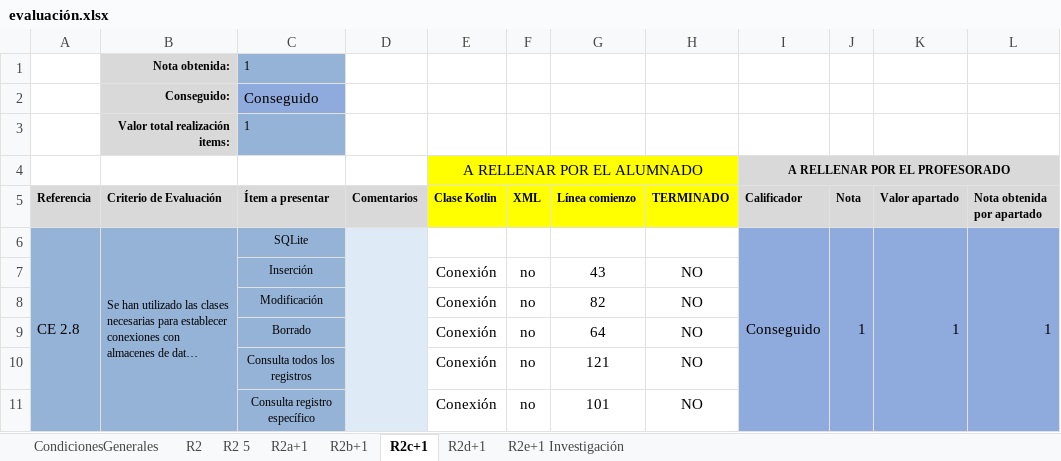
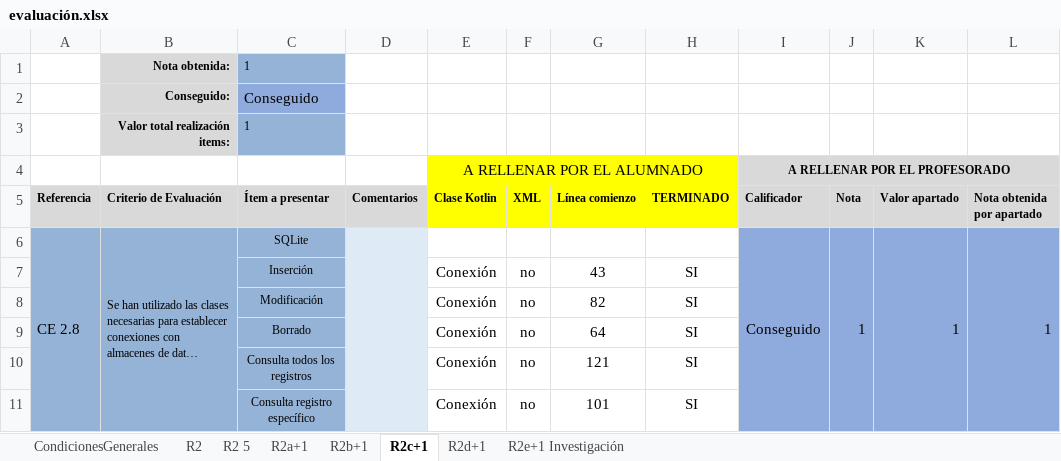
Before and after one commit to YoSoyAlexElPine/kotlin, an Excel workbook: evaluación.xlsx, sheet R2c+1, drawn as a sheet; long unchanged cells end in …; values as stored, in another font and other column widths than the file's, no borders; conditional formats not drawn; the diff names each change by its address in the sheet, - before the commit and + after, or states it on an @@ line.

```diff
--- a/evaluación.xlsx (sheet R2c+1)
+++ b/evaluación.xlsx (sheet R2c+1)
-H7:H11 (TERMINADO): NO
+H7:H11 (TERMINADO): SI
```
Also changed, not shown: sheet R2d+1, sheet R2b+1, sheet R2a+1, 2 other files.
